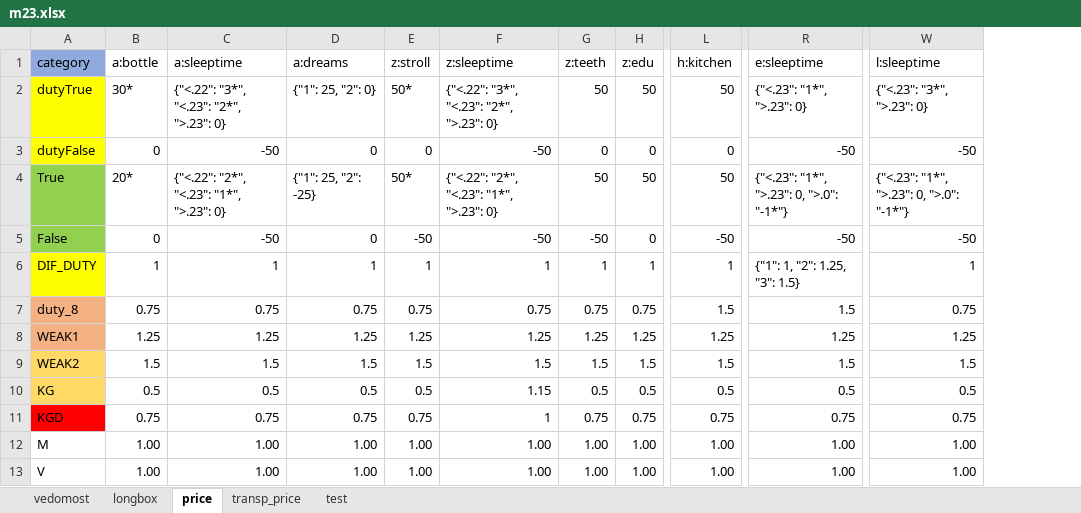
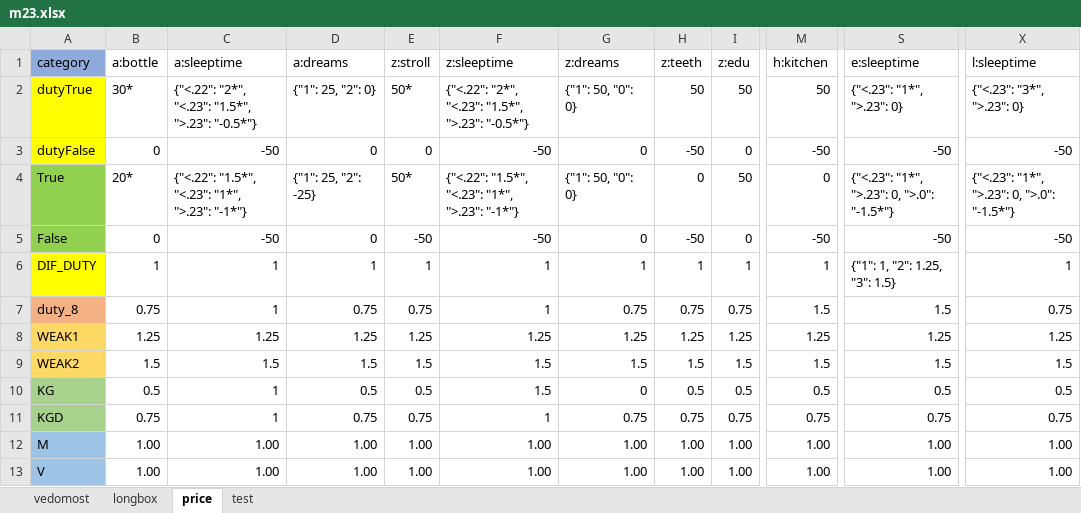
Before and after one commit to EgorVjalkov/study_to_live, an Excel workbook: months/m23/m23.xlsx, sheet price, drawn as a sheet; only a part is shown, gaps mark what is left out; values as stored, in another font and other column widths than the file's, no borders; conditional formats not drawn; addresses are those after the commit; the diff names each change by its address in the sheet, - before the commit and + after, or states it on an @@ line.

Commit message:
add prog for checking price sheet of vedomost, add __main__ file programm.py

```diff
--- a/months/m23/m23.xlsx (sheet price)
+++ b/months/m23/m23.xlsx (sheet price)
-sheet tab: transp_price
+column G (z:dreams), rows 2-13: {"1": 50, "0": 0} | 0 | {"1": 50, "0": 0} | 0 | 1 | 0.75 | 1.25 | 1.5 | 0 | 0.75 | 1.00 | 1.00
-C2 (a:sleeptime): {"<.22": "3*", "<.23": "2*", ">.23": 0}
+C2 (a:sleeptime): {"<.22": "2*", "<.23": "1.5*", ">.23": "-0.5*"}
-F2 (z:sleeptime): {"<.22": "3*", "<.23": "2*", ">.23": 0}
+F2 (z:sleeptime): {"<.22": "2*", "<.23": "1.5*", ">.23": "-0.5*"}
-H3 (z:teeth): 0
+H3 (z:teeth): -50
-M3 (h:kitchen): 0
+M3 (h:kitchen): -50
-C4 (a:sleeptime): {"<.22": "2*", "<.23": "1*", ">.23": 0}
+C4 (a:sleeptime): {"<.22": "1.5*", "<.23": "1*", ">.23": "-1*"}
-F4 (z:sleeptime): {"<.22": "2*", "<.23": "1*", ">.23": 0}
+F4 (z:sleeptime): {"<.22": "1.5*", "<.23": "1*", ">.23": "-1*"}
-H4 (z:teeth): 50
+H4 (z:teeth): 0
-M4 (h:kitchen): 50
+M4 (h:kitchen): 0
-S4 (e:sleeptime): {"<.23": "1*", ">.23": 0, ">.0": "-1*"}
+S4 (e:sleeptime): {"<.23": "1*", ">.23": 0, ">.0": "-1.5*"}
-X4 (l:sleeptime): {"<.23": "1*", ">.23": 0, ">.0": "-1*"}
+X4 (l:sleeptime): {"<.23": "1*", ">.23": 0, ">.0": "-1.5*"}
-C7 (a:sleeptime): 0.75
+C7 (a:sleeptime): 1
-F7 (z:sleeptime): 0.75
+F7 (z:sleeptime): 1
-A8 fill: #F4B183
+A8 fill: #FFD966
-A10 fill: #FFD966
+A10 fill: #A9D18E
-C10 (a:sleeptime): 0.5
+C10 (a:sleeptime): 1
-F10 (z:sleeptime): 1.15
+F10 (z:sleeptime): 1.5
-A11 fill: #FF0000
+A11 fill: #A9D18E
-C11 (a:sleeptime): 0.75
+C11 (a:sleeptime): 1
-A12:A13 fill: none
+A12:A13 fill: #9DC3E6
```
Also changed, not shown: sheet vedomost, sheet longbox, formulas that keep their value, 2 other files.
